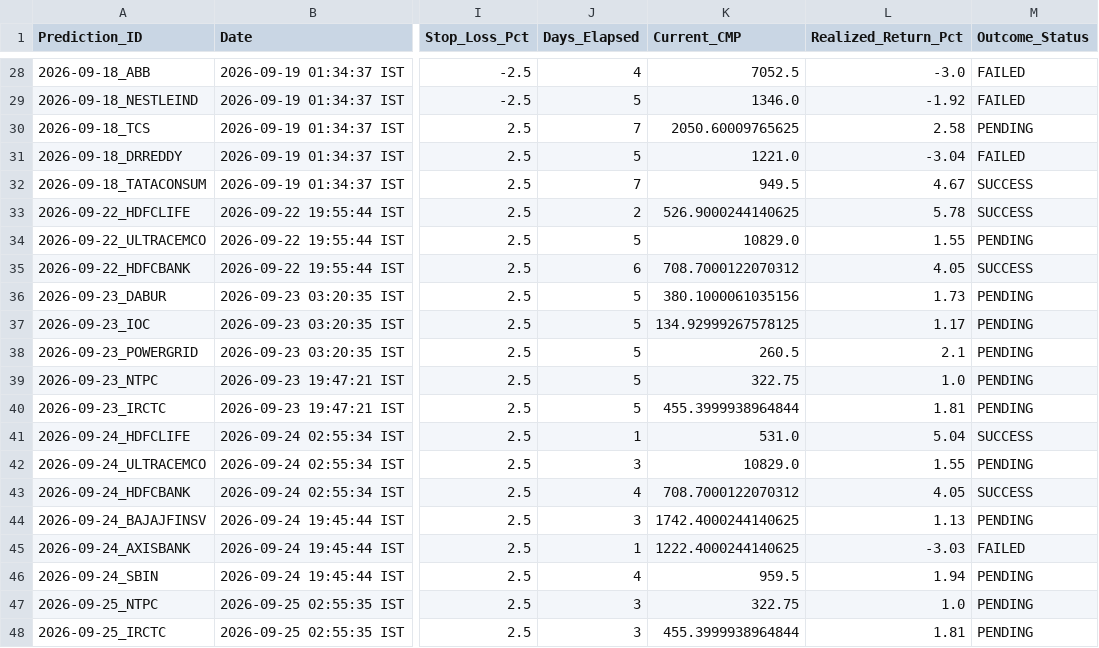
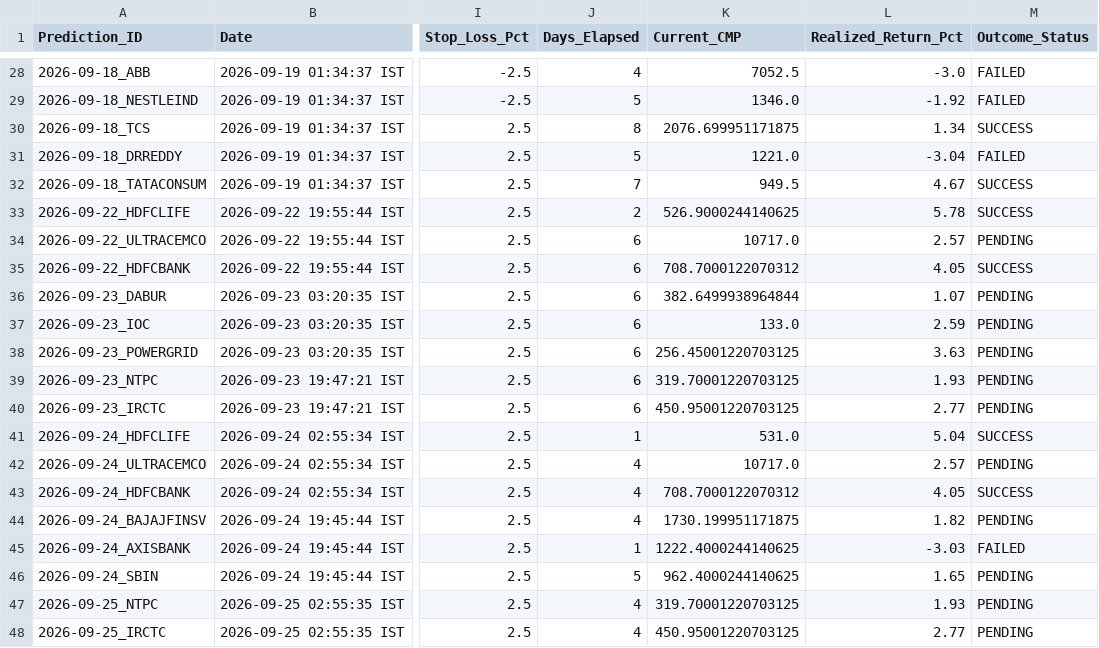
Before and after one commit to purntripathi-cmd/catalyst-pulse-pro, a CSV file: catalyst_prediction_ledger.csv, drawn as a sheet; only a part is shown, gaps mark what is left out; the diff covers the shown part only; the diff names each change by its address in the sheet, - before the commit and + after, or states it on an @@ line.

Commit message:
Ledger update [2026-10-01 11:20:20 IST]

```diff
--- a/catalyst_prediction_ledger.csv
+++ b/catalyst_prediction_ledger.csv
-J30 (Days_Elapsed): 7
+J30 (Days_Elapsed): 8
-K30 (Current_CMP): 2050.60009765625
+K30 (Current_CMP): 2076.699951171875
-L30 (Realized_Return_Pct): 2.58
+L30 (Realized_Return_Pct): 1.34
-M30 (Outcome_Status): PENDING
+M30 (Outcome_Status): SUCCESS
-J34 (Days_Elapsed): 5
+J34 (Days_Elapsed): 6
-K34 (Current_CMP): 10829.0
+K34 (Current_CMP): 10717.0
-L34 (Realized_Return_Pct): 1.55
+L34 (Realized_Return_Pct): 2.57
-J36:J40 (Days_Elapsed): 5
+J36:J40 (Days_Elapsed): 6
-K36 (Current_CMP): 380.1000061035156
+K36 (Current_CMP): 382.6499938964844
-L36 (Realized_Return_Pct): 1.73
+L36 (Realized_Return_Pct): 1.07
-K37 (Current_CMP): 134.92999267578125
+K37 (Current_CMP): 133.0
-L37 (Realized_Return_Pct): 1.17
+L37 (Realized_Return_Pct): 2.59
-K38 (Current_CMP): 260.5
+K38 (Current_CMP): 256.45001220703125
-L38 (Realized_Return_Pct): 2.1
+L38 (Realized_Return_Pct): 3.63
-K39 (Current_CMP): 322.75
+K39 (Current_CMP): 319.70001220703125
-L39 (Realized_Return_Pct): 1.0
+L39 (Realized_Return_Pct): 1.93
-K40 (Current_CMP): 455.3999938964844
+K40 (Current_CMP): 450.95001220703125
-L40 (Realized_Return_Pct): 1.81
+L40 (Realized_Return_Pct): 2.77
-J42 (Days_Elapsed): 3
+J42 (Days_Elapsed): 4
-K42 (Current_CMP): 10829.0
+K42 (Current_CMP): 10717.0
-L42 (Realized_Return_Pct): 1.55
+L42 (Realized_Return_Pct): 2.57
-J44 (Days_Elapsed): 3
+J44 (Days_Elapsed): 4
-K44 (Current_CMP): 1742.4000244140625
+K44 (Current_CMP): 1730.199951171875
-L44 (Realized_Return_Pct): 1.13
+L44 (Realized_Return_Pct): 1.82
-J46 (Days_Elapsed): 4
+J46 (Days_Elapsed): 5
-K46 (Current_CMP): 959.5
+K46 (Current_CMP): 962.4000244140625
-L46 (Realized_Return_Pct): 1.94
+L46 (Realized_Return_Pct): 1.65
-J47:J48 (Days_Elapsed): 3
+J47:J48 (Days_Elapsed): 4
-K47 (Current_CMP): 322.75
+K47 (Current_CMP): 319.70001220703125
-L47 (Realized_Return_Pct): 1.0
+L47 (Realized_Return_Pct): 1.93
-K48 (Current_CMP): 455.3999938964844
+K48 (Current_CMP): 450.95001220703125
-L48 (Realized_Return_Pct): 1.81
+L48 (Realized_Return_Pct): 2.77
```
Also changed, not shown: 92 edited cells elsewhere in this file.
